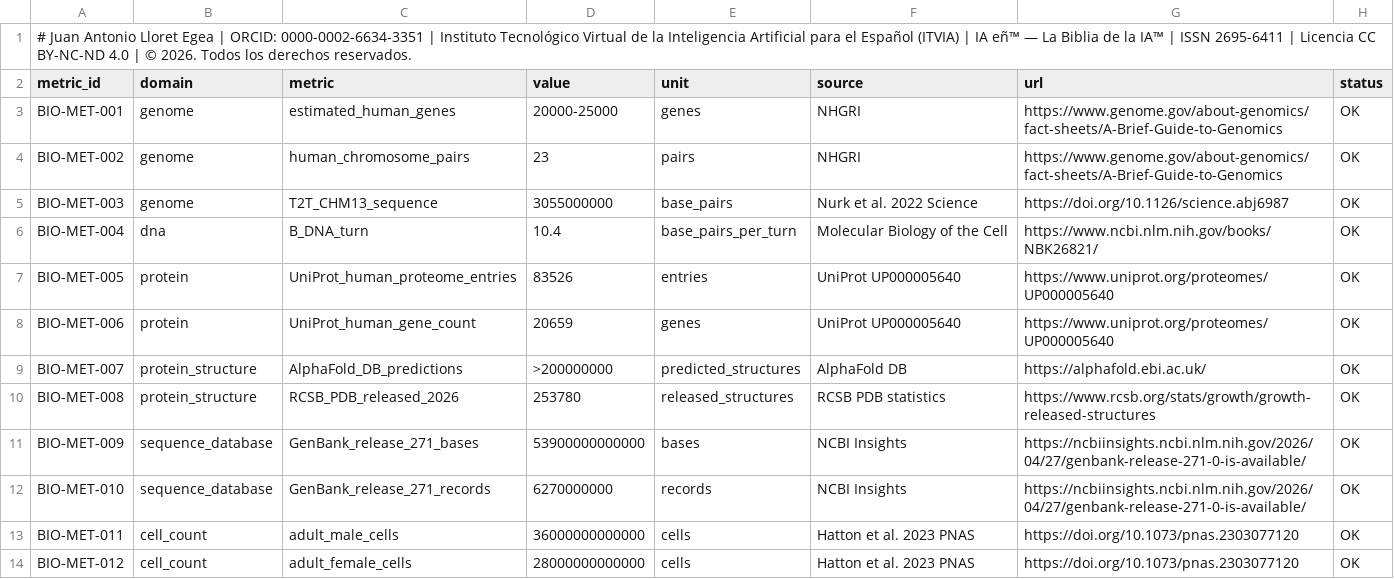
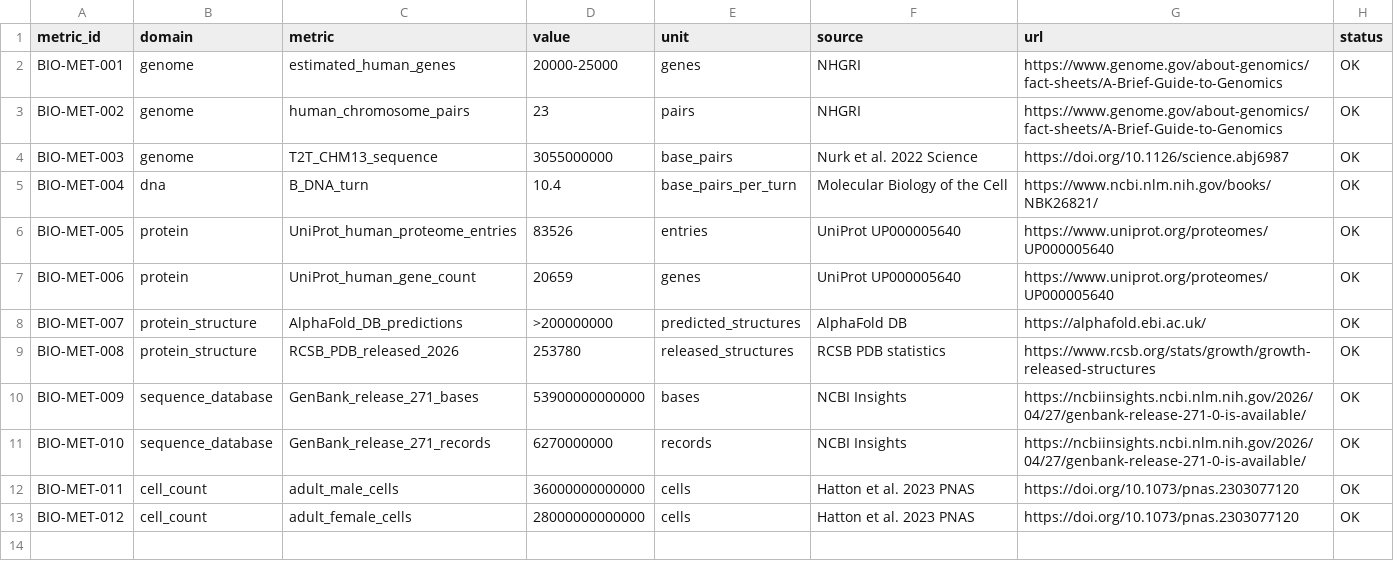
Before and after one commit to juantoniolloretegea/SV-matematica-semantica, a CSV file: documentos/adendas/matematica-fisica-factual-contemporanea-sv/edades-relativas-universo-observable-y-objetos-fisicos/laboratorios/biologia_molecular_medicina/datos/metricas_biologicas_externas.csv, drawn as a sheet; the diff names each change by its address in the sheet, - before the commit and + after, or states it on an @@ line.

Commit message:
Update metricas_biologicas_externas.csv

```diff
--- a/documentos/adendas/matematica-fisica-factual-contemporanea-sv/edades-relativas-universo-observable-y-objetos-fisicos/laboratorios/biologia_molecular_medicina/datos/metricas_biologicas_externas.csv
+++ b/documentos/adendas/matematica-fisica-factual-contemporanea-sv/edades-relativas-universo-observable-y-objetos-fisicos/laboratorios/biologia_molecular_medicina/datos/metricas_biologicas_externas.csv
-row 1: # Juan Antonio Lloret Egea | ORCID: 0000-0002-6634-3351 | Instituto Tecnológico Virtual de la Inteligencia Artificial para el Español (ITVIA) | IA eñ™ — La Biblia de la IA™ | ISSN 2695-6411 | Licencia CC BY-NC-ND 4.0 | © 2026. Todos los derechos reservados.
```
